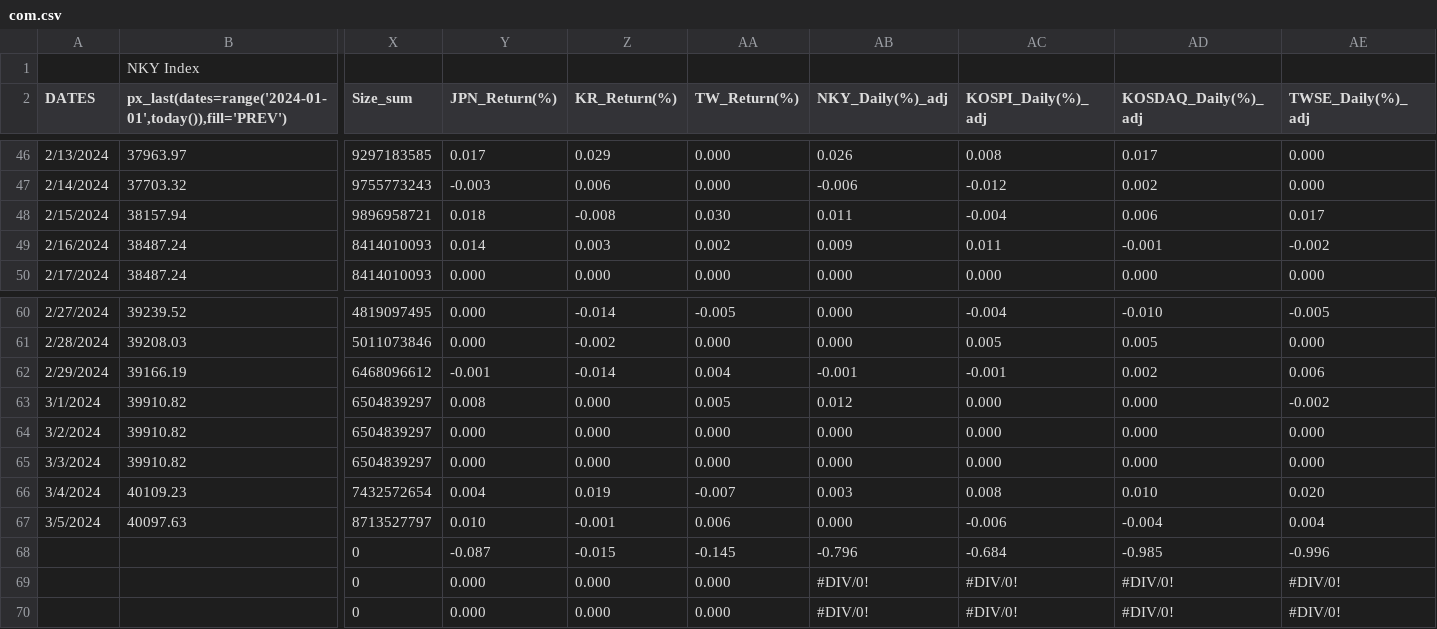
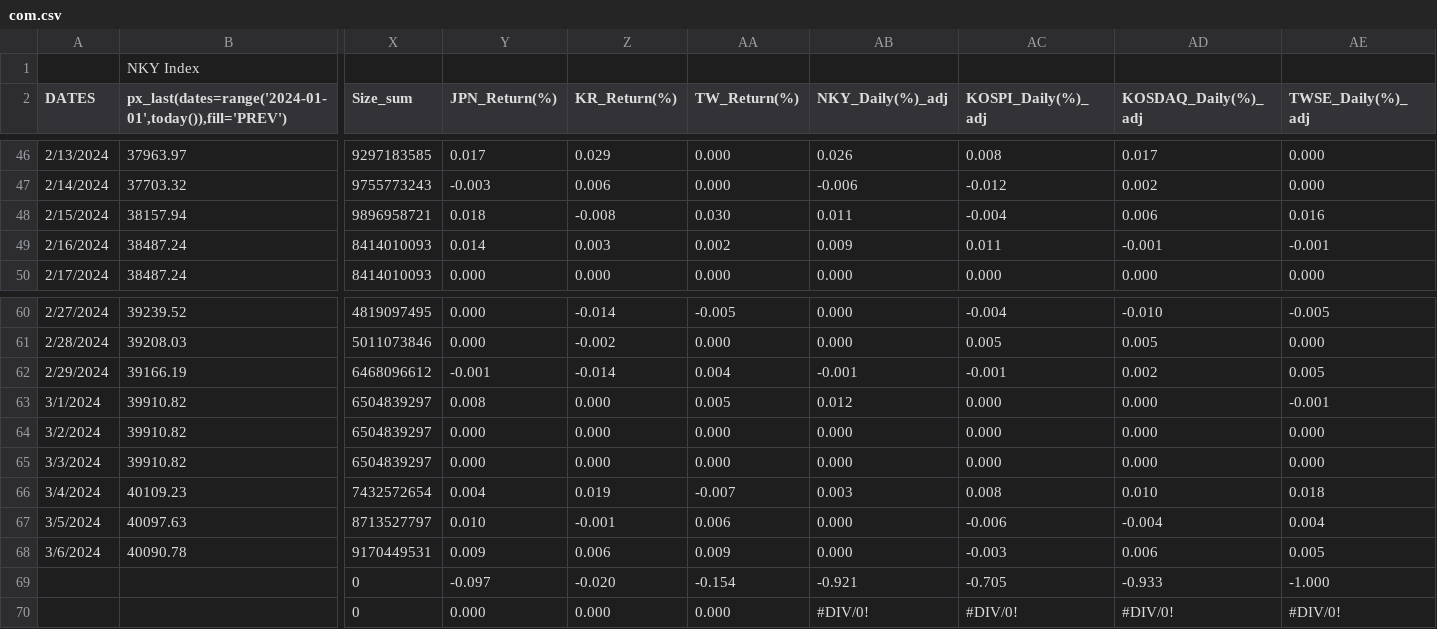
Before and after one commit to jjmerits/Dashboard, a CSV file: com.csv, drawn as a sheet; only a part is shown, gaps mark what is left out; removed rows and columns are numbered as before the commit, all else as after; rows hold the shown columns only; the diff names each change by its address in the sheet, - before the commit and + after, or states it on an @@ line.

```diff
--- a/com.csv
+++ b/com.csv
-AE48 (TWSE_Daily(%)_adj): 0.017
+AE48 (TWSE_Daily(%)_adj): 0.016
-AE49 (TWSE_Daily(%)_adj): -0.002
+AE49 (TWSE_Daily(%)_adj): -0.001
-AE62 (TWSE_Daily(%)_adj): 0.006
+AE62 (TWSE_Daily(%)_adj): 0.005
-AE63 (TWSE_Daily(%)_adj): -0.002
+AE63 (TWSE_Daily(%)_adj): -0.001
-AE66 (TWSE_Daily(%)_adj): 0.020
+AE66 (TWSE_Daily(%)_adj): 0.018
-row 68:  |  | 0 | -0.087 | -0.015 | -0.145 | -0.796 | -0.684 | -0.985 | -0.996
-row 69:  |  | 0 | 0.000 | 0.000 | 0.000 | #DIV/0! | #DIV/0! | #DIV/0! | #DIV/0!
+row 68: 3/6/2024 | 40090.78 | 9170449531 | 0.009 | 0.006 | 0.009 | 0.000 | -0.003 | 0.006 | 0.005
+row 69:  |  | 0 | -0.097 | -0.020 | -0.154 | -0.921 | -0.705 | -0.933 | -1.000
```
Also changed, not shown: dash.csv.
